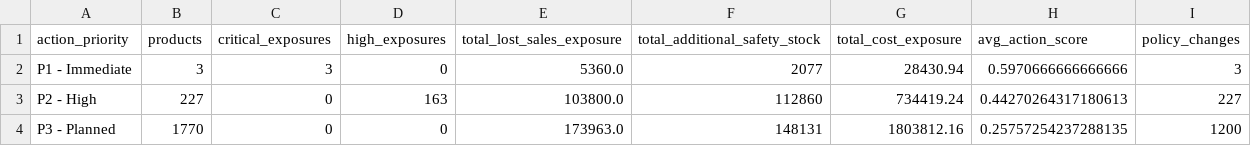
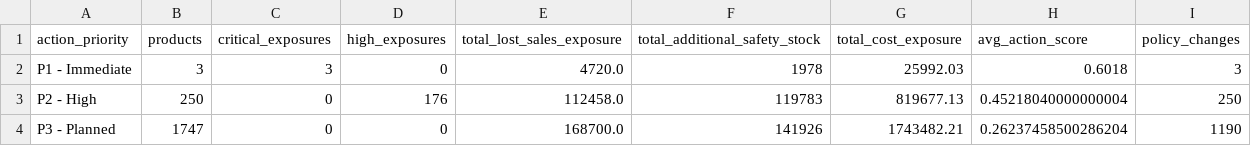
Before and after one commit to txnzeel/supply-chain-intelligence, a CSV file: data/processed/executive_action_summary.csv, drawn as a sheet.

```diff
--- a/data/processed/executive_action_summary.csv
+++ b/data/processed/executive_action_summary.csv
@@ -1,4 +1,4 @@
 action_priority,products,critical_exposures,high_exposures,total_lost_sales_exposure,total_additional_safety_stock,total_cost_exposure,avg_action_score,policy_changes
-P1 - Immediate,3,3,0,5360.0,2077,28430.94,0.5970666666666666,3
-P2 - High,227,0,163,103800.0,112860,734419.24,0.44270264317180613,227
-P3 - Planned,1770,0,0,173963.0,148131,1803812.16,0.25757254237288135,1200
+P1 - Immediate,3,3,0,4720.0,1978,25992.03,0.6018,3
+P2 - High,250,0,176,112458.0,119783,819677.13,0.45218040000000004,250
+P3 - Planned,1747,0,0,168700.0,141926,1743482.21,0.26237458500286204,1190
```
Also changed, not shown: data/processed/contingency_exposures.csv, data/processed/executive_priorities.csv, 37 other files.
